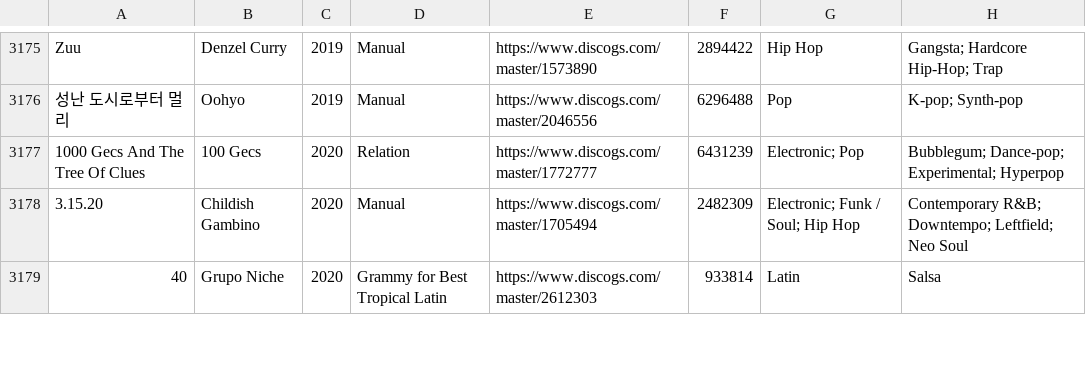
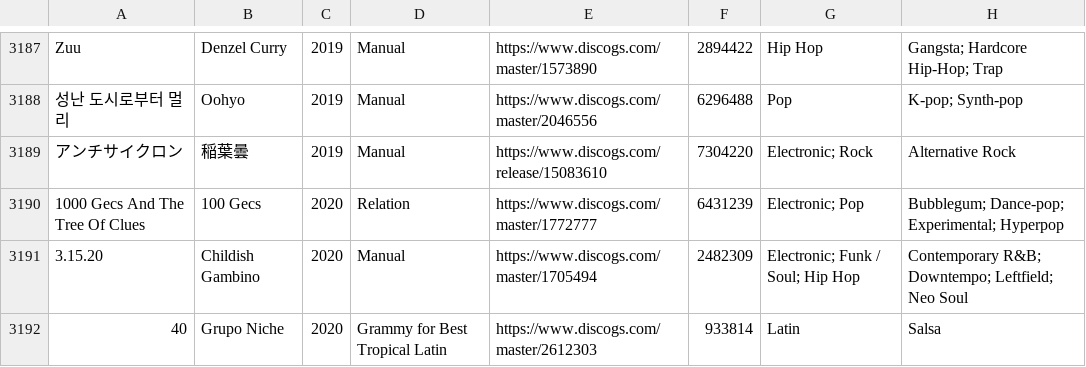
Before and after one commit to seanbreckenridge/albums, a CSV file: csv_data/all.csv, drawn as a sheet; only a part is shown, gaps mark what is left out; the diff covers the shown part only.

```diff
--- a/csv_data/all.csv
+++ b/csv_data/all.csv
@@ -3176,2 +3188,3 @@
 "성난 도시로부터 멀리","Oohyo","2019","Manual","https://www.discogs.com/master/2046556","6296488","Pop","K-pop; Synth-pop"
+"アンチサイクロン","稲葉曇","2019","Manual","https://www.discogs.com/release/15083610","7304220","Electronic; Rock","Alternative Rock"
 "1000 Gecs And The Tree Of Clues","100 Gecs","2020","Relation","https://www.discogs.com/master/1772777","6431239","Electronic; Pop","Bubblegum; Dance-pop; Experimental; Hyperpop"
```
Also changed, not shown: 14 added rows, 1 removed row and 3 edited cells elsewhere in this file, csv_data/reasons/Grammy_for_Best_Regional_Mexican_Music_(including_Tejano).csv, csv_data/reasons/Manual.csv, 4 other files.
